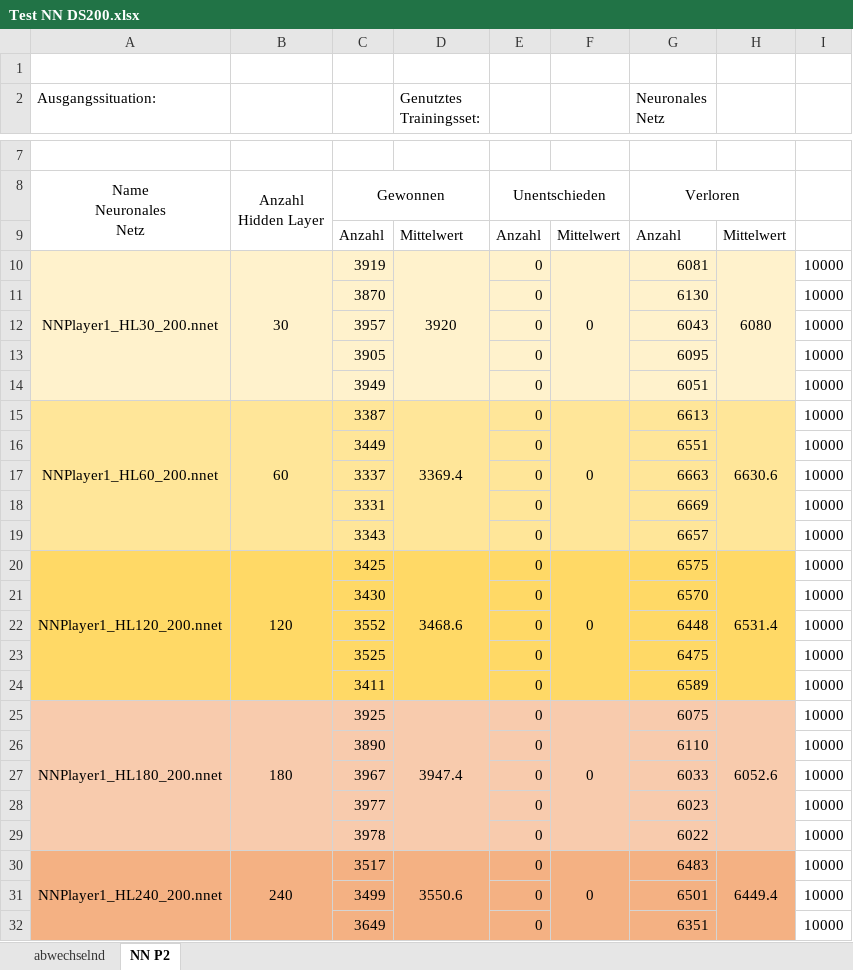
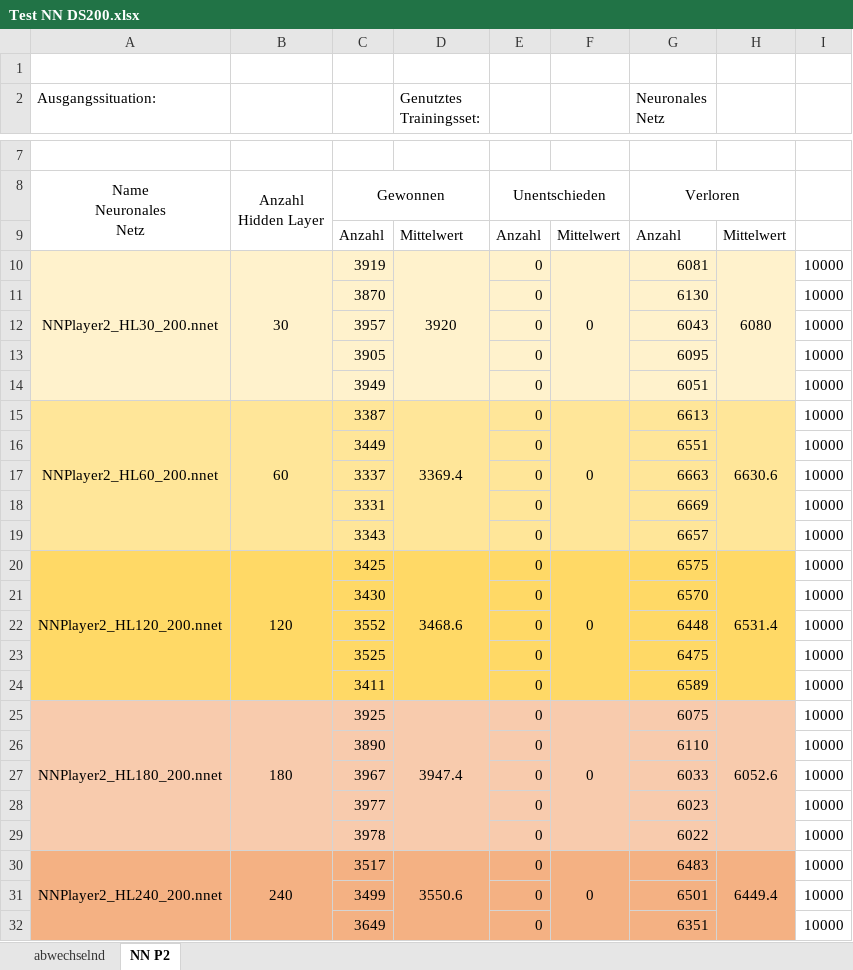
Before and after one commit to jonawa/Connect4Console, an Excel workbook: Sicherung/NN200P2/Test NN DS200.xlsx, sheet NN P2, drawn as a sheet; only a part is shown, gaps mark what is left out; values as stored, in another font and other column widths than the file's, no borders; the diff names each change by its address in the sheet, - before the commit and + after, or states it on an @@ line.

```diff
--- a/Sicherung/NN200P2/Test NN DS200.xlsx (sheet NN P2)
+++ b/Sicherung/NN200P2/Test NN DS200.xlsx (sheet NN P2)
-A10 (Ausgangssituation:): NNPlayer1_HL30_200.nnet
+A10 (Ausgangssituation:): NNPlayer2_HL30_200.nnet
-A15 (Ausgangssituation:): NNPlayer1_HL60_200.nnet
+A15 (Ausgangssituation:): NNPlayer2_HL60_200.nnet
-A20 (Ausgangssituation:): NNPlayer1_HL120_200.nnet
+A20 (Ausgangssituation:): NNPlayer2_HL120_200.nnet
-A25 (Ausgangssituation:): NNPlayer1_HL180_200.nnet
+A25 (Ausgangssituation:): NNPlayer2_HL180_200.nnet
-A30 (Ausgangssituation:): NNPlayer1_HL240_200.nnet
+A30 (Ausgangssituation:): NNPlayer2_HL240_200.nnet
```
Also changed, not shown: sheet abwechselnd, Sicherung/NN300P2/Test NN DS300.xlsx, Sicherung/NN400P2/Test NN DS400.xlsx.
